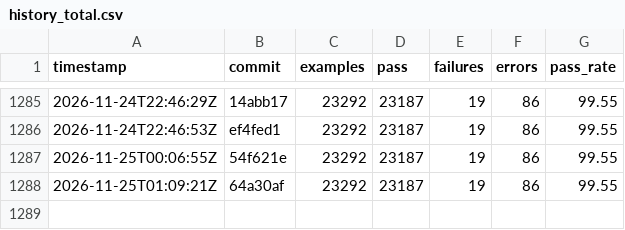
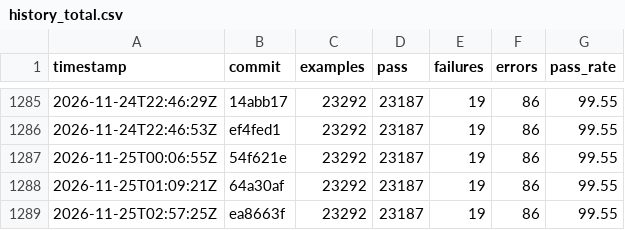
Before and after one commit to sisshiki1969/monoruby, a CSV file: spec/data/history_total.csv, drawn as a sheet; only a part is shown, gaps mark what is left out; the diff names each change by its address in the sheet, - before the commit and + after, or states it on an @@ line.

```diff
--- a/spec/data/history_total.csv
+++ b/spec/data/history_total.csv
+row 1289: 2026-11-25T02:57:25Z | ea8663f | 23292 | 23187 | 19 | 86 | 99.55
```
Also changed, not shown: 2 other files.
